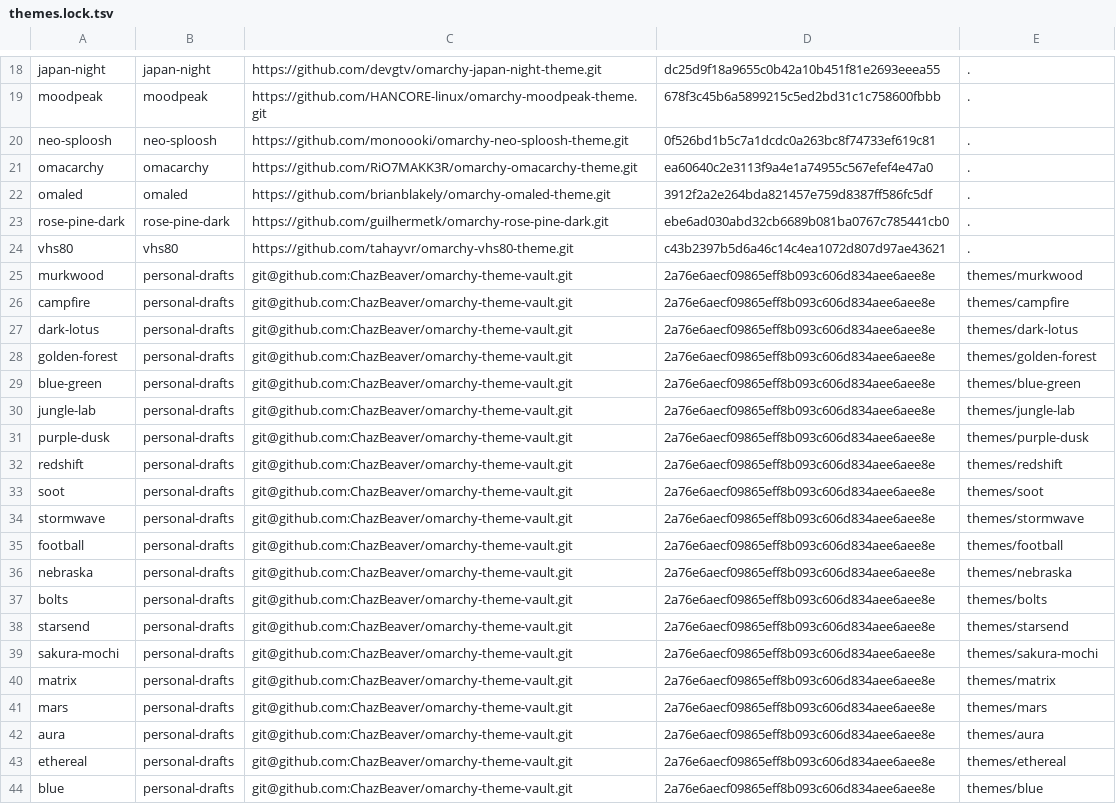
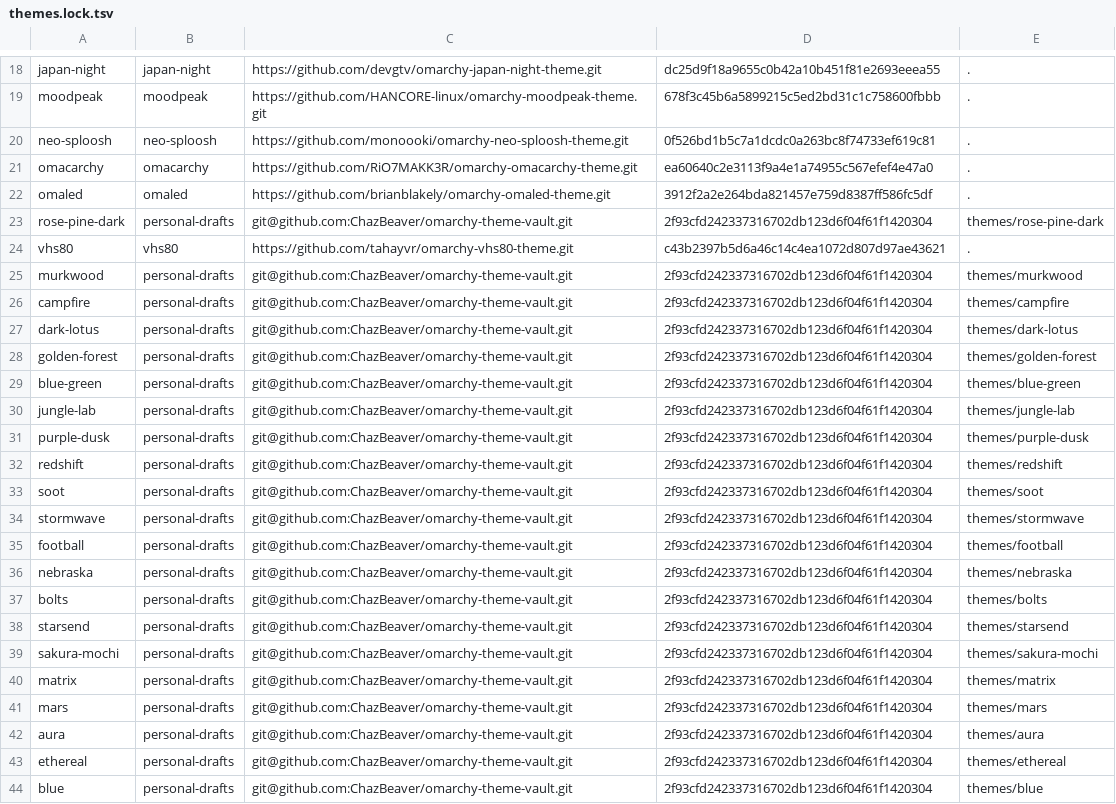
Before and after one commit to ChazBeaver/hyprdots, a TSV file: config/themes.lock.tsv, drawn as a sheet; only a part is shown, gaps mark what is left out; the diff covers the shown part only.

Commit message:
feat(themes): adopt rose pine dark into the personal vault

```diff
--- a/config/themes.lock.tsv
+++ b/config/themes.lock.tsv
@@ -22,23 +22,23 @@ omacarchy	omacarchy	https://github.com/RiO7MAKK3R/omarchy-omacarchy-theme.git	ea
 omaled	omaled	https://github.com/brianblakely/omarchy-omaled-theme.git	3912f2a2e264bda821457e759d8387ff586fc5df	.
-rose-pine-dark	rose-pine-dark	https://github.com/guilhermetk/omarchy-rose-pine-dark.git	ebe6ad030abd32cb6689b081ba0767c785441cb0	.
+rose-pine-dark	personal-drafts	git@github.com:ChazBeaver/omarchy-theme-vault.git	2f93cfd242337316702db123d6f04f61f1420304	themes/rose-pine-dark
 vhs80	vhs80	https://github.com/tahayvr/omarchy-vhs80-theme.git	c43b2397b5d6a46c14c4ea1072d807d97ae43621	.
-murkwood	personal-drafts	git@github.com:ChazBeaver/omarchy-theme-vault.git	2a76e6aecf09865eff8b093c606d834aee6aee8e	themes/murkwood
-campfire	personal-drafts	git@github.com:ChazBeaver/omarchy-theme-vault.git	2a76e6aecf09865eff8b093c606d834aee6aee8e	themes/campfire
-dark-lotus	personal-drafts	git@github.com:ChazBeaver/omarchy-theme-vault.git	2a76e6aecf09865eff8b093c606d834aee6aee8e	themes/dark-lotus
-golden-forest	personal-drafts	git@github.com:ChazBeaver/omarchy-theme-vault.git	2a76e6aecf09865eff8b093c606d834aee6aee8e	themes/golden-forest
-blue-green	personal-drafts	git@github.com:ChazBeaver/omarchy-theme-vault.git	2a76e6aecf09865eff8b093c606d834aee6aee8e	themes/blue-green
-jungle-lab	personal-drafts	git@github.com:ChazBeaver/omarchy-theme-vault.git	2a76e6aecf09865eff8b093c606d834aee6aee8e	themes/jungle-lab
-purple-dusk	personal-drafts	git@github.com:ChazBeaver/omarchy-theme-vault.git	2a76e6aecf09865eff8b093c606d834aee6aee8e	themes/purple-dusk
-redshift	personal-drafts	git@github.com:ChazBeaver/omarchy-theme-vault.git	2a76e6aecf09865eff8b093c606d834aee6aee8e	themes/redshift
-soot	personal-drafts	git@github.com:ChazBeaver/omarchy-theme-vault.git	2a76e6aecf09865eff8b093c606d834aee6aee8e	themes/soot
-stormwave	personal-drafts	git@github.com:ChazBeaver/omarchy-theme-vault.git	2a76e6aecf09865eff8b093c606d834aee6aee8e	themes/stormwave
-football	personal-drafts	git@github.com:ChazBeaver/omarchy-theme-vault.git	2a76e6aecf09865eff8b093c606d834aee6aee8e	themes/football
-nebraska	personal-drafts	git@github.com:ChazBeaver/omarchy-theme-vault.git	2a76e6aecf09865eff8b093c606d834aee6aee8e	themes/nebraska
-bolts	personal-drafts	git@github.com:ChazBeaver/omarchy-theme-vault.git	2a76e6aecf09865eff8b093c606d834aee6aee8e	themes/bolts
-starsend	personal-drafts	git@github.com:ChazBeaver/omarchy-theme-vault.git	2a76e6aecf09865eff8b093c606d834aee6aee8e	themes/starsend
-sakura-mochi	personal-drafts	git@github.com:ChazBeaver/omarchy-theme-vault.git	2a76e6aecf09865eff8b093c606d834aee6aee8e	themes/sakura-mochi
-matrix	personal-drafts	git@github.com:ChazBeaver/omarchy-theme-vault.git	2a76e6aecf09865eff8b093c606d834aee6aee8e	themes/matrix
-mars	personal-drafts	git@github.com:ChazBeaver/omarchy-theme-vault.git	2a76e6aecf09865eff8b093c606d834aee6aee8e	themes/mars
-aura	personal-drafts	git@github.com:ChazBeaver/omarchy-theme-vault.git	2a76e6aecf09865eff8b093c606d834aee6aee8e	themes/aura
-ethereal	personal-drafts	git@github.com:ChazBeaver/omarchy-theme-vault.git	2a76e6aecf09865eff8b093c606d834aee6aee8e	themes/ethereal
-blue	personal-drafts	git@github.com:ChazBeaver/omarchy-theme-vault.git	2a76e6aecf09865eff8b093c606d834aee6aee8e	themes/blue
+murkwood	personal-drafts	git@github.com:ChazBeaver/omarchy-theme-vault.git	2f93cfd242337316702db123d6f04f61f1420304	themes/murkwood
+campfire	personal-drafts	git@github.com:ChazBeaver/omarchy-theme-vault.git	2f93cfd242337316702db123d6f04f61f1420304	themes/campfire
+dark-lotus	personal-drafts	git@github.com:ChazBeaver/omarchy-theme-vault.git	2f93cfd242337316702db123d6f04f61f1420304	themes/dark-lotus
+golden-forest	personal-drafts	git@github.com:ChazBeaver/omarchy-theme-vault.git	2f93cfd242337316702db123d6f04f61f1420304	themes/golden-forest
+blue-green	personal-drafts	git@github.com:ChazBeaver/omarchy-theme-vault.git	2f93cfd242337316702db123d6f04f61f1420304	themes/blue-green
+jungle-lab	personal-drafts	git@github.com:ChazBeaver/omarchy-theme-vault.git	2f93cfd242337316702db123d6f04f61f1420304	themes/jungle-lab
+purple-dusk	personal-drafts	git@github.com:ChazBeaver/omarchy-theme-vault.git	2f93cfd242337316702db123d6f04f61f1420304	themes/purple-dusk
+redshift	personal-drafts	git@github.com:ChazBeaver/omarchy-theme-vault.git	2f93cfd242337316702db123d6f04f61f1420304	themes/redshift
+soot	personal-drafts	git@github.com:ChazBeaver/omarchy-theme-vault.git	2f93cfd242337316702db123d6f04f61f1420304	themes/soot
+stormwave	personal-drafts	git@github.com:ChazBeaver/omarchy-theme-vault.git	2f93cfd242337316702db123d6f04f61f1420304	themes/stormwave
+football	personal-drafts	git@github.com:ChazBeaver/omarchy-theme-vault.git	2f93cfd242337316702db123d6f04f61f1420304	themes/football
+nebraska	personal-drafts	git@github.com:ChazBeaver/omarchy-theme-vault.git	2f93cfd242337316702db123d6f04f61f1420304	themes/nebraska
+bolts	personal-drafts	git@github.com:ChazBeaver/omarchy-theme-vault.git	2f93cfd242337316702db123d6f04f61f1420304	themes/bolts
+starsend	personal-drafts	git@github.com:ChazBeaver/omarchy-theme-vault.git	2f93cfd242337316702db123d6f04f61f1420304	themes/starsend
+sakura-mochi	personal-drafts	git@github.com:ChazBeaver/omarchy-theme-vault.git	2f93cfd242337316702db123d6f04f61f1420304	themes/sakura-mochi
+matrix	personal-drafts	git@github.com:ChazBeaver/omarchy-theme-vault.git	2f93cfd242337316702db123d6f04f61f1420304	themes/matrix
+mars	personal-drafts	git@github.com:ChazBeaver/omarchy-theme-vault.git	2f93cfd242337316702db123d6f04f61f1420304	themes/mars
+aura	personal-drafts	git@github.com:ChazBeaver/omarchy-theme-vault.git	2f93cfd242337316702db123d6f04f61f1420304	themes/aura
+ethereal	personal-drafts	git@github.com:ChazBeaver/omarchy-theme-vault.git	2f93cfd242337316702db123d6f04f61f1420304	themes/ethereal
+blue	personal-drafts	git@github.com:ChazBeaver/omarchy-theme-vault.git	2f93cfd242337316702db123d6f04f61f1420304	themes/blue
```
Also changed, not shown: 6 edited cells elsewhere in this file, 8 other files.
